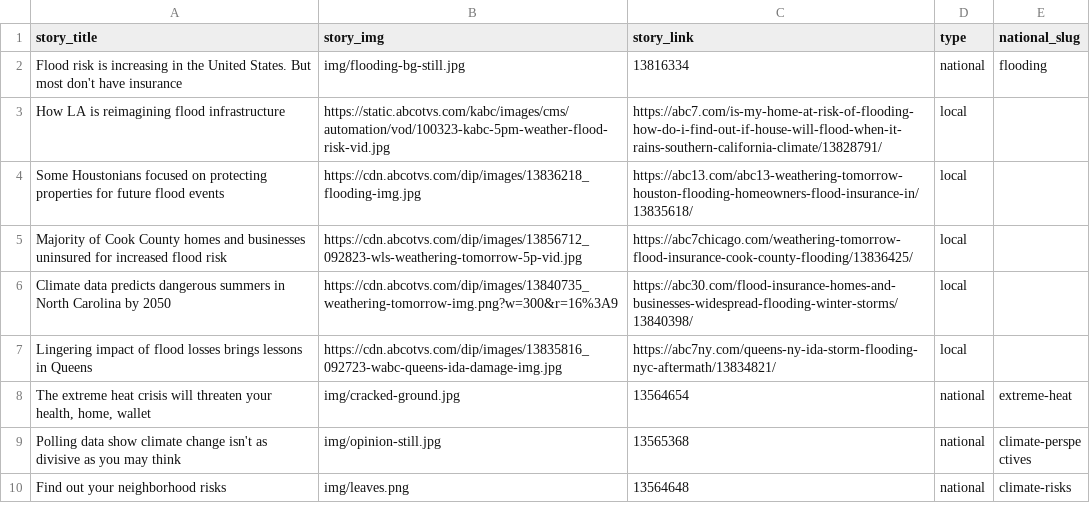
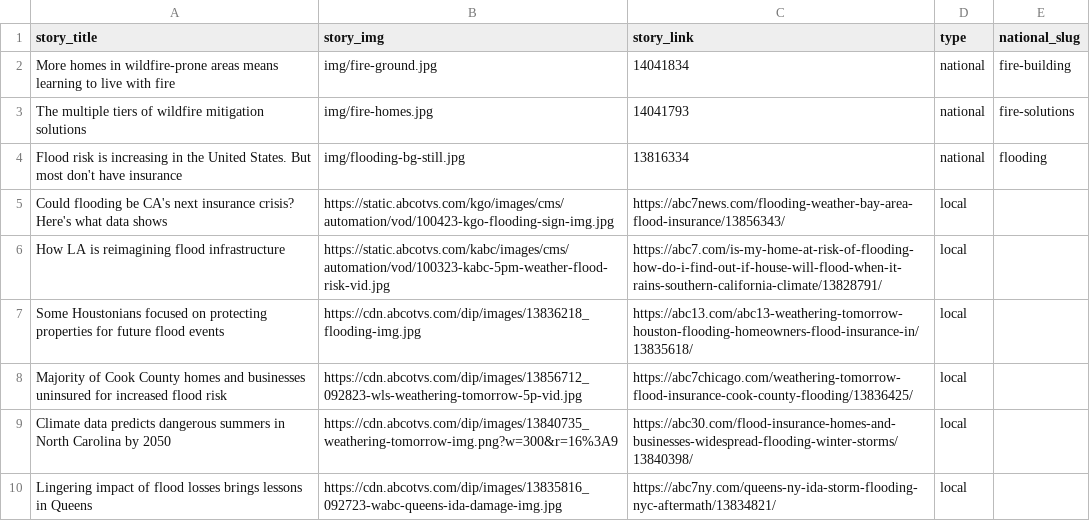
Before and after one commit to abcotvdata/climate-stories, a CSV file: stories.csv, drawn as a sheet; only a part is shown; the shorter side is filled out with more unchanged rows; the diff names each change by its address in the sheet, - before the commit and + after, or states it on an @@ line.

Commit message:
update with national fire stories

```diff
--- a/stories.csv
+++ b/stories.csv
+row 2: More homes in wildfire-prone areas means learning to live with fire | img/fire-ground.jpg | 14041834 | national | fire-building
+row 3: The multiple tiers of wildfire mitigation solutions | img/fire-homes.jpg | 14041793 | national | fire-solutions
+row 5: Could flooding be CA's next insurance crisis? Here's what data shows | https://static.abcotvs.com/kgo/images/cms/automation/vod/100423-kgo-flooding-sign-img.jpg | https://abc7news.com/flooding-weather-bay-area-flood-insurance/13856343/ | local
```
